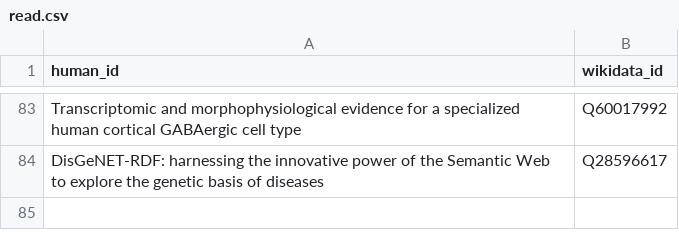
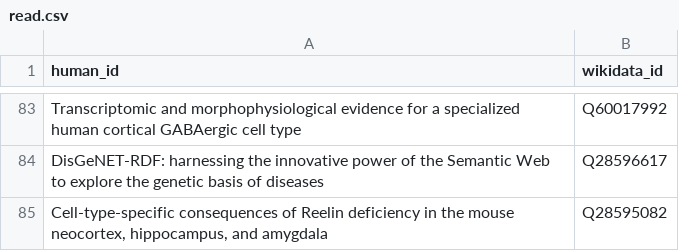
Before and after one commit to lubianat/wikidata_bib, a CSV file: read.csv, drawn as a sheet; only a part is shown, gaps mark what is left out.

Commit message:
text: Read about reeler mice

```diff
--- a/read.csv
+++ b/read.csv
@@ -84 +84,2 @@ Transcriptomic and morphophysiological evidence for a specialized human cortical
 DisGeNET-RDF: harnessing the innovative power of the Semantic Web to explore the genetic basis of diseases,Q28596617
+"Cell-type-specific consequences of Reelin deficiency in the mouse neocortex, hippocampus, and amygdala",Q28595082
```
Also changed, not shown: 2 other files.
